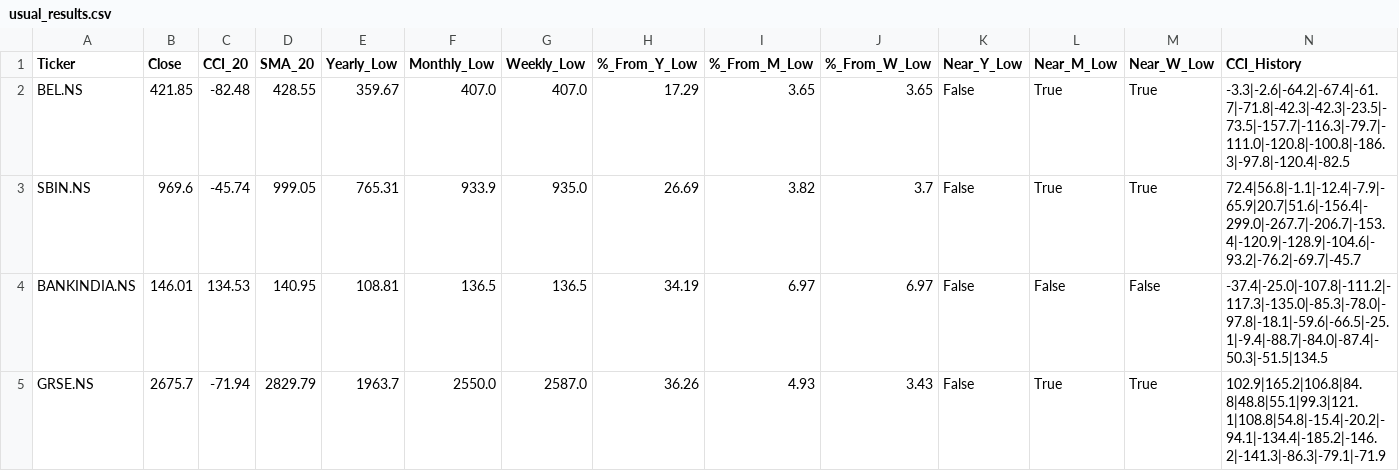
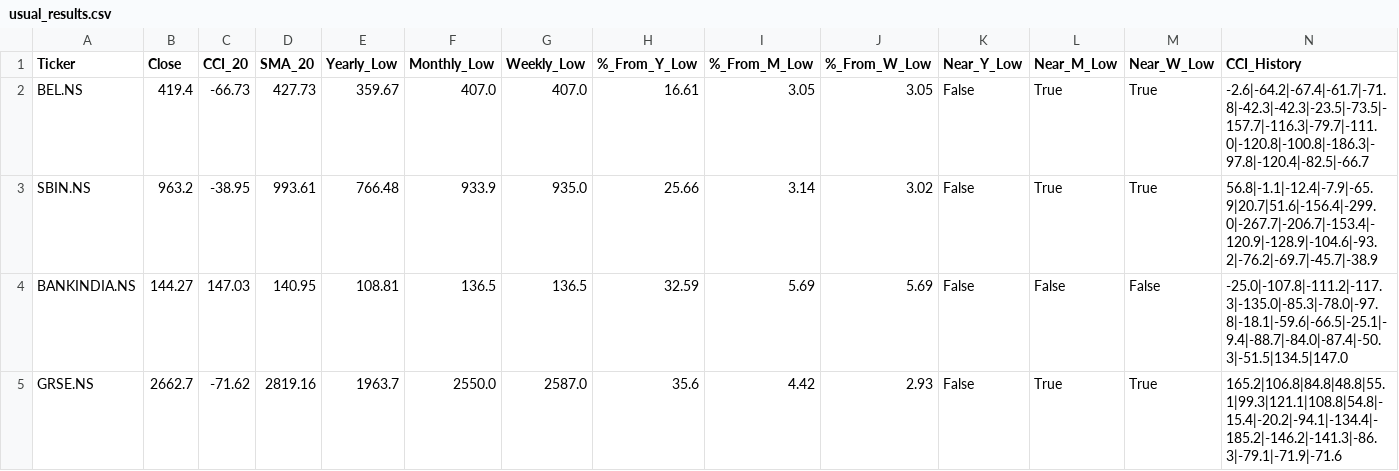
Before and after one commit to jandginvestment/cci20-sma20-strategy, a CSV file: frontend/src/assets/data/usual_results.csv, drawn as a sheet.

```diff
--- a/frontend/src/assets/data/usual_results.csv
+++ b/frontend/src/assets/data/usual_results.csv
@@ -1,5 +1,5 @@
 Ticker,Close,CCI_20,SMA_20,Yearly_Low,Monthly_Low,Weekly_Low,%_From_Y_Low,%_From_M_Low,%_From_W_Low,Near_Y_Low,Near_M_Low,Near_W_Low,CCI_History
-BEL.NS,421.85,-82.48,428.55,359.67,407.0,407.0,17.29,3.65,3.65,False,True,True,-3.3|-2.6|-64.2|-67.4|-61.7|-71.8|-42.3|-42.3|-23.5|-73.5|-157.7|-116.3|-79.7|-111.0|-120.8|-100.8|-186.3|-97.8|-120.4|-82.5
-SBIN.NS,969.6,-45.74,999.05,765.31,933.9,935.0,26.69,3.82,3.7,False,True,True,72.4|56.8|-1.1|-12.4|-7.9|-65.9|20.7|51.6|-156.4|-299.0|-267.7|-206.7|-153.4|-120.9|-128.9|-104.6|-93.2|-76.2|-69.7|-45.7
-BANKINDIA.NS,146.01,134.53,140.95,108.81,136.5,136.5,34.19,6.97,6.97,False,False,False,-37.4|-25.0|-107.8|-111.2|-117.3|-135.0|-85.3|-78.0|-97.8|-18.1|-59.6|-66.5|-25.1|-9.4|-88.7|-84.0|-87.4|-50.3|-51.5|134.5
-GRSE.NS,2675.7,-71.94,2829.79,1963.7,2550.0,2587.0,36.26,4.93,3.43,False,True,True,102.9|165.2|106.8|84.8|48.8|55.1|99.3|121.1|108.8|54.8|-15.4|-20.2|-94.1|-134.4|-185.2|-146.2|-141.3|-86.3|-79.1|-71.9
+BEL.NS,419.4,-66.73,427.73,359.67,407.0,407.0,16.61,3.05,3.05,False,True,True,-2.6|-64.2|-67.4|-61.7|-71.8|-42.3|-42.3|-23.5|-73.5|-157.7|-116.3|-79.7|-111.0|-120.8|-100.8|-186.3|-97.8|-120.4|-82.5|-66.7
+SBIN.NS,963.2,-38.95,993.61,766.48,933.9,935.0,25.66,3.14,3.02,False,True,True,56.8|-1.1|-12.4|-7.9|-65.9|20.7|51.6|-156.4|-299.0|-267.7|-206.7|-153.4|-120.9|-128.9|-104.6|-93.2|-76.2|-69.7|-45.7|-38.9
+BANKINDIA.NS,144.27,147.03,140.95,108.81,136.5,136.5,32.59,5.69,5.69,False,False,False,-25.0|-107.8|-111.2|-117.3|-135.0|-85.3|-78.0|-97.8|-18.1|-59.6|-66.5|-25.1|-9.4|-88.7|-84.0|-87.4|-50.3|-51.5|134.5|147.0
+GRSE.NS,2662.7,-71.62,2819.16,1963.7,2550.0,2587.0,35.6,4.42,2.93,False,True,True,165.2|106.8|84.8|48.8|55.1|99.3|121.1|108.8|54.8|-15.4|-20.2|-94.1|-134.4|-185.2|-146.2|-141.3|-86.3|-79.1|-71.9|-71.6
```
Also changed, not shown: frontend/src/assets/data/ZeroHoldings_results.csv, frontend/src/assets/data/nifty50_results.csv, 2 other files.
